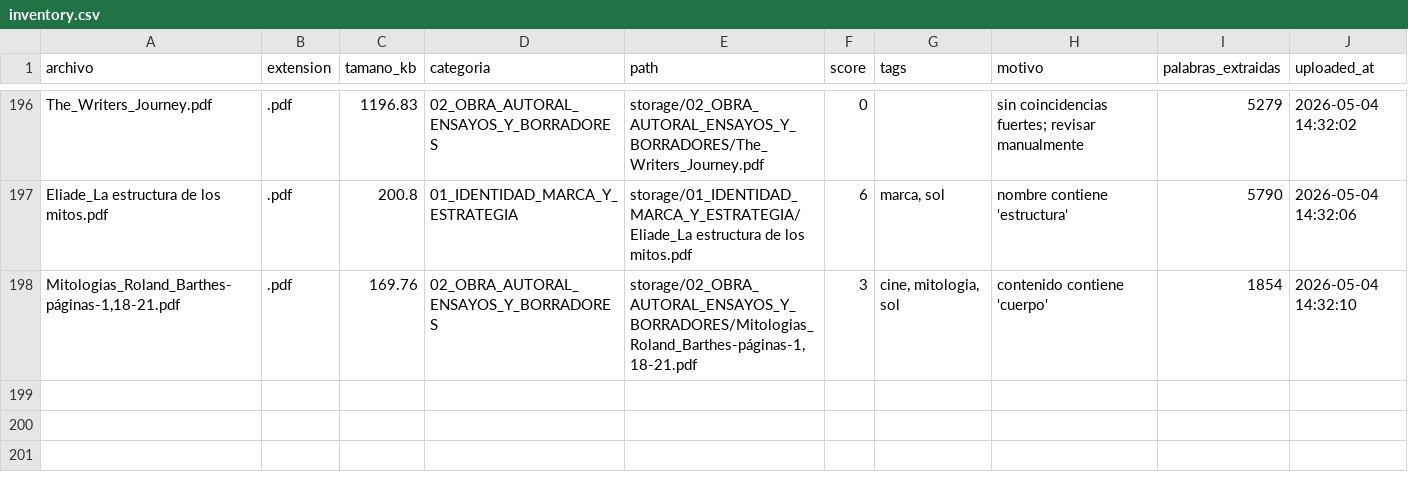
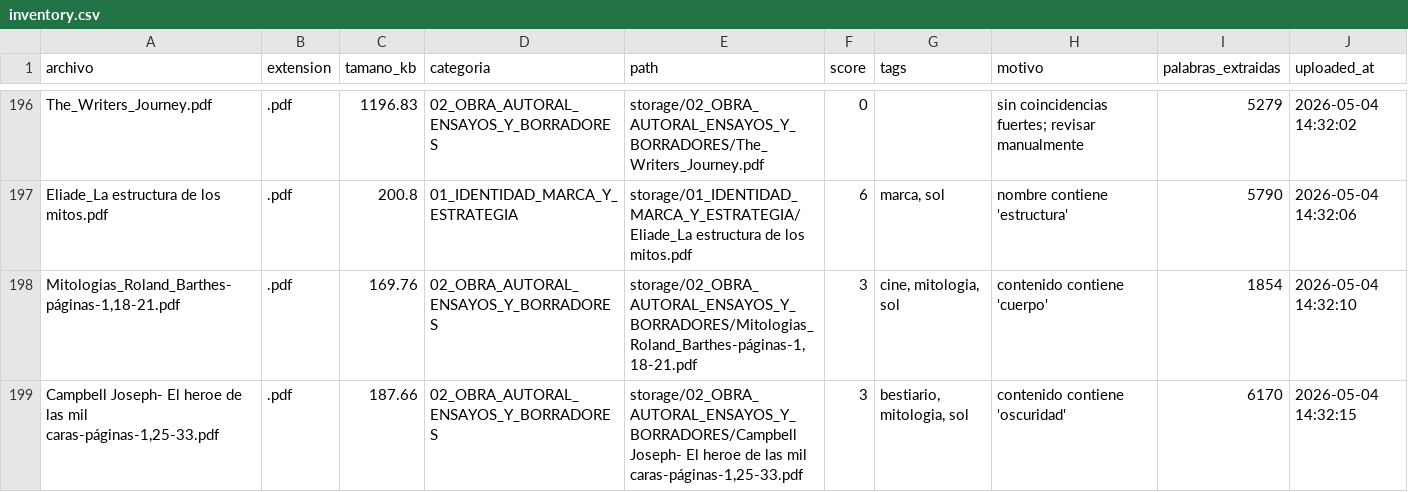
Before and after one commit to brandatta/casamatriz, a CSV file: data/inventory.csv, drawn as a sheet; only a part is shown, gaps mark what is left out.

Commit message:
Actualizar inventario Casa Matriz

```diff
--- a/data/inventory.csv
+++ b/data/inventory.csv
@@ -198 +198,2 @@ Eliade_La estructura de los mitos.pdf,.pdf,200.8,01_IDENTIDAD_MARCA_Y_ESTRATEGIA
 "Mitologias_Roland_Barthes-páginas-1,18-21.pdf",.pdf,169.76,02_OBRA_AUTORAL_ENSAYOS_Y_BORRADORES,"storage/02_OBRA_AUTORAL_ENSAYOS_Y_BORRADORES/Mitologias_Roland_Barthes-páginas-1,18-21.pdf",3,"cine, mitologia, sol",contenido contiene 'cuerpo',1854,2026-05-04 14:32:10
+"Campbell Joseph- El heroe de las mil caras-páginas-1,25-33.pdf",.pdf,187.66,02_OBRA_AUTORAL_ENSAYOS_Y_BORRADORES,"storage/02_OBRA_AUTORAL_ENSAYOS_Y_BORRADORES/Campbell Joseph- El heroe de las mil caras-páginas-1,25-33.pdf",3,"bestiario, mitologia, sol",contenido contiene 'oscuridad',6170,2026-05-04 14:32:15
```
